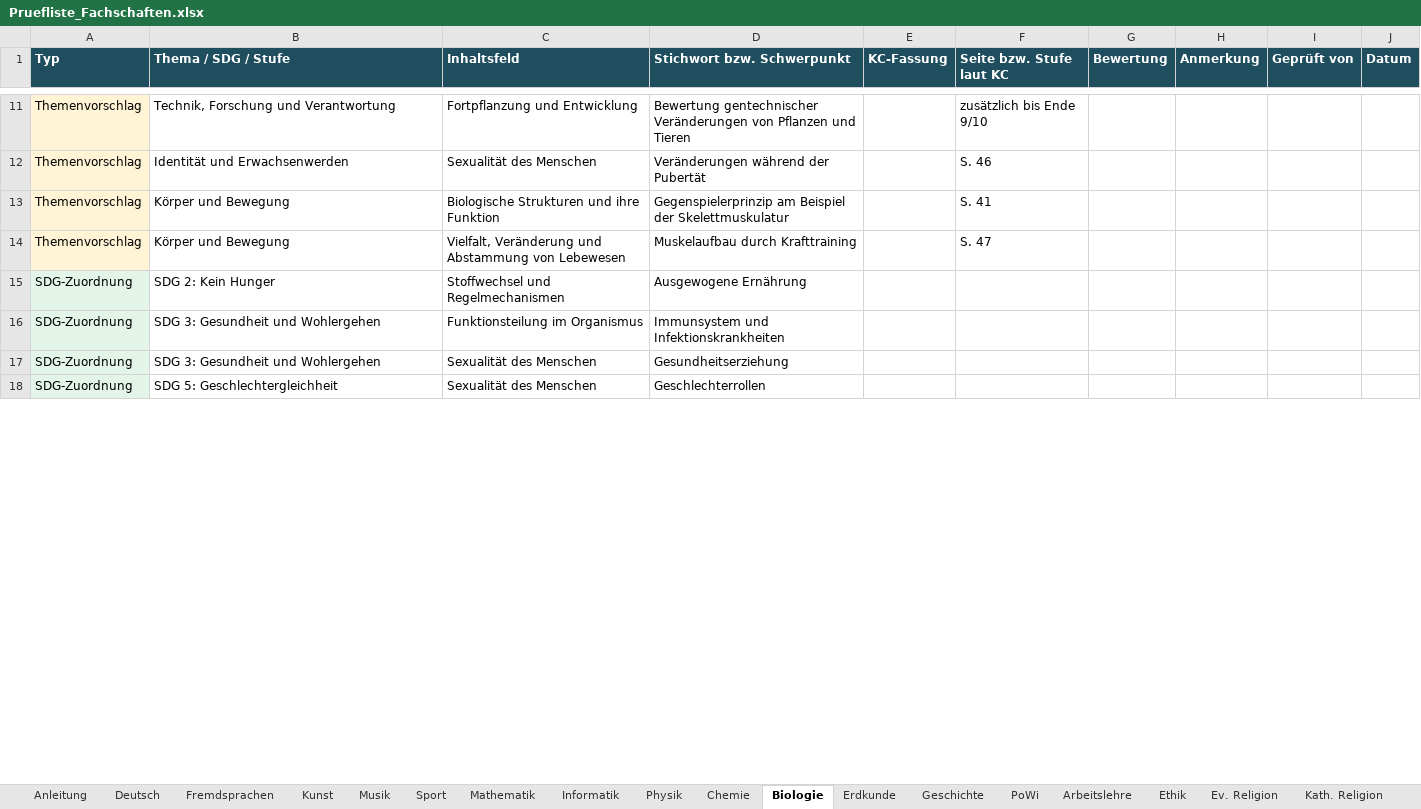
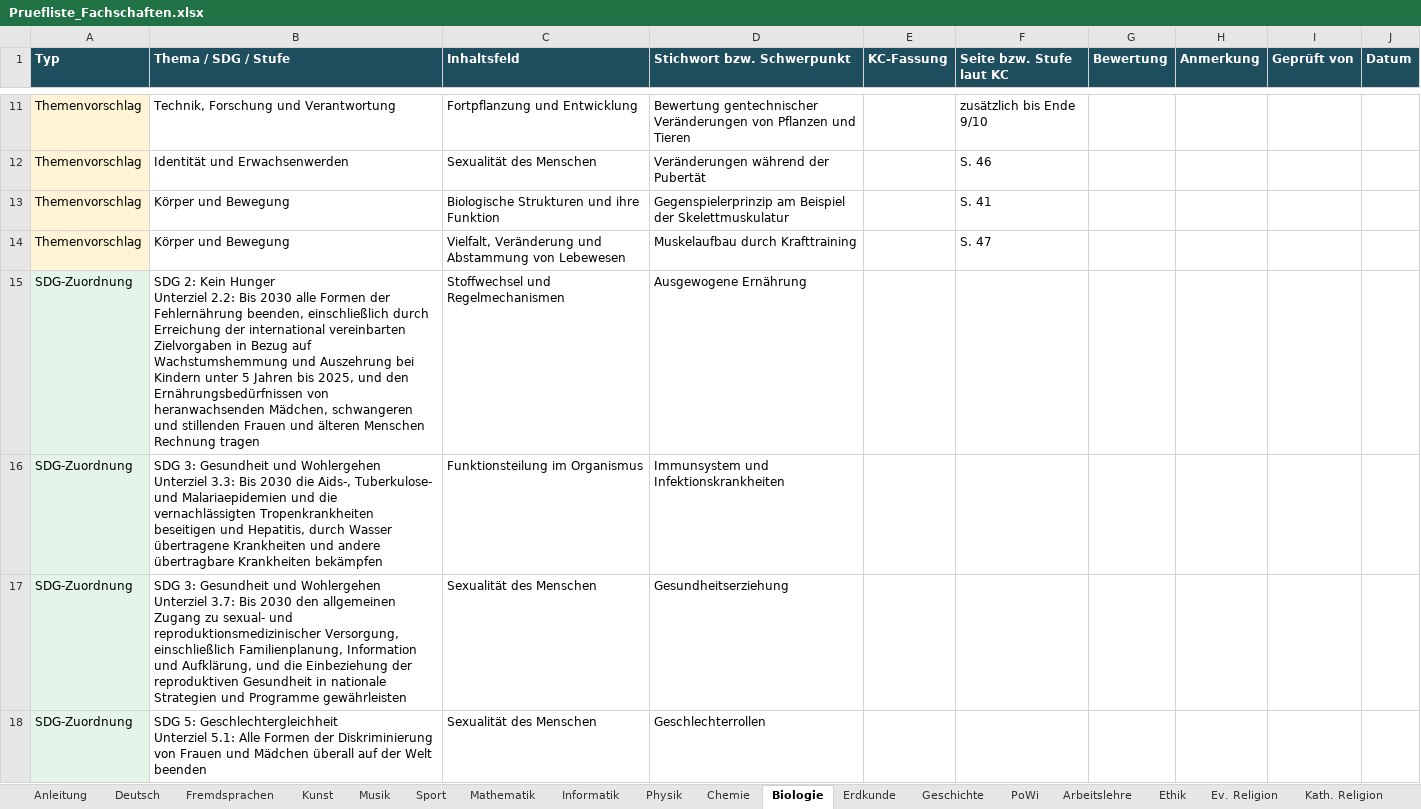
Before and after one commit to st-bauer/kompetenzgraph-hessen, an Excel workbook: output/Pruefliste_Fachschaften.xlsx, sheet Biologie, drawn as a sheet; only a part is shown, gaps mark what is left out; values as stored, in another font and other column widths than the file's, no borders; ↵ is a line break in a cell; the diff covers the shown part only; the diff names each change by its address in the sheet, - before the commit and + after, or states it on an @@ line.

```diff
--- a/output/Pruefliste_Fachschaften.xlsx (sheet Biologie)
+++ b/output/Pruefliste_Fachschaften.xlsx (sheet Biologie)
-B15 (Thema / SDG / Stufe): …Kein Hunger
+B15 (Thema / SDG / Stufe): …Kein Hunger ↵ Unterziel 2.2: Bis 2030 alle Formen der Fehlernährung beenden, einschließlich durch Erreichung der international vereinbarten Zielvorgaben in Bezug auf Wachstumshemmung und Auszehrung bei Kindern unter 5 Jahren bis 2025, und den Ernährungsbedürfnissen von heranwachsenden Mädchen, schwangeren und stillenden Frauen und älteren Menschen Rechnung tragen
-B16 (Thema / SDG / Stufe): …und Wohlergehen
+B16 (Thema / SDG / Stufe): …und Wohlergehen ↵ Unterziel 3.3: Bis 2030 die Aids-, Tuberkulose- und Malariaepidemien und die vernachlässigten Tropenkrankheiten beseitigen und Hepatitis, durch Wasser übertragene Krankheiten und andere übertragbare Krankheiten bekämpfen
-B17 (Thema / SDG / Stufe): …und Wohlergehen
+B17 (Thema / SDG / Stufe): …und Wohlergehen ↵ Unterziel 3.7: Bis 2030 den allgemeinen Zugang zu sexual- und reproduktionsmedizinischer Versorgung, einschließlich Familienplanung, Information und Aufklärung, und die Einbeziehung der reproduktiven Gesundheit in nationale Strategien und Programme gewährleisten
-B18 (Thema / SDG / Stufe): …5: Geschlechtergleichheit
+B18 (Thema / SDG / Stufe): …5: Geschlechtergleichheit ↵ Unterziel 5.1: Alle Formen der Diskriminierung von Frauen und Mädchen überall auf der Welt beenden
```
Also changed, not shown: 4 edited cells elsewhere in this sheet, sheet PoWi, sheet Geschichte, sheet Erdkunde, sheet Arbeitslehre, sheet Chemie, sheet Physik, 6 more sheets, output/Kerncurricula_Hessen_Sek1.xlsx, 10 other files.
